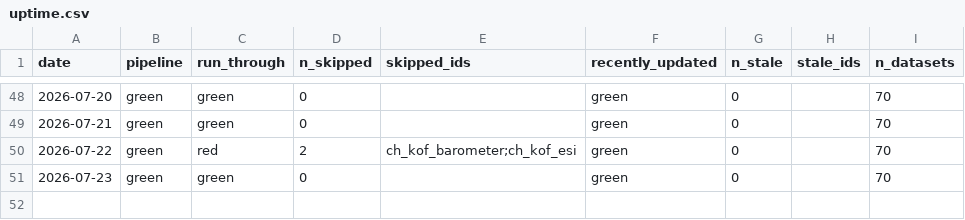
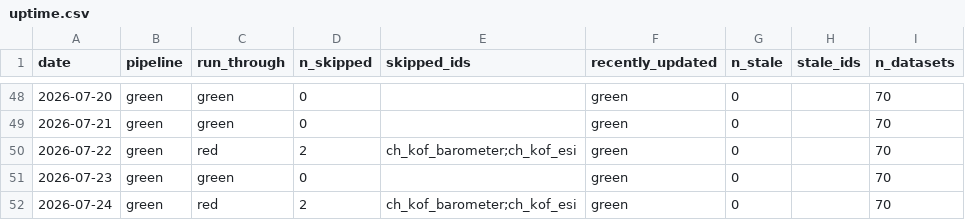
Before and after one commit to cynkra/dataseries-data, a CSV file: data/uptime.csv, drawn as a sheet; only a part is shown, gaps mark what is left out.

```diff
--- a/data/uptime.csv
+++ b/data/uptime.csv
@@ -51 +51,2 @@
 "2026-07-23","green","green","0","","green","0","","70"
+"2026-07-24","green","red","2","ch_kof_barometer;ch_kof_esi","green","0","","70"
```
Also changed, not shown: 40 other files.
